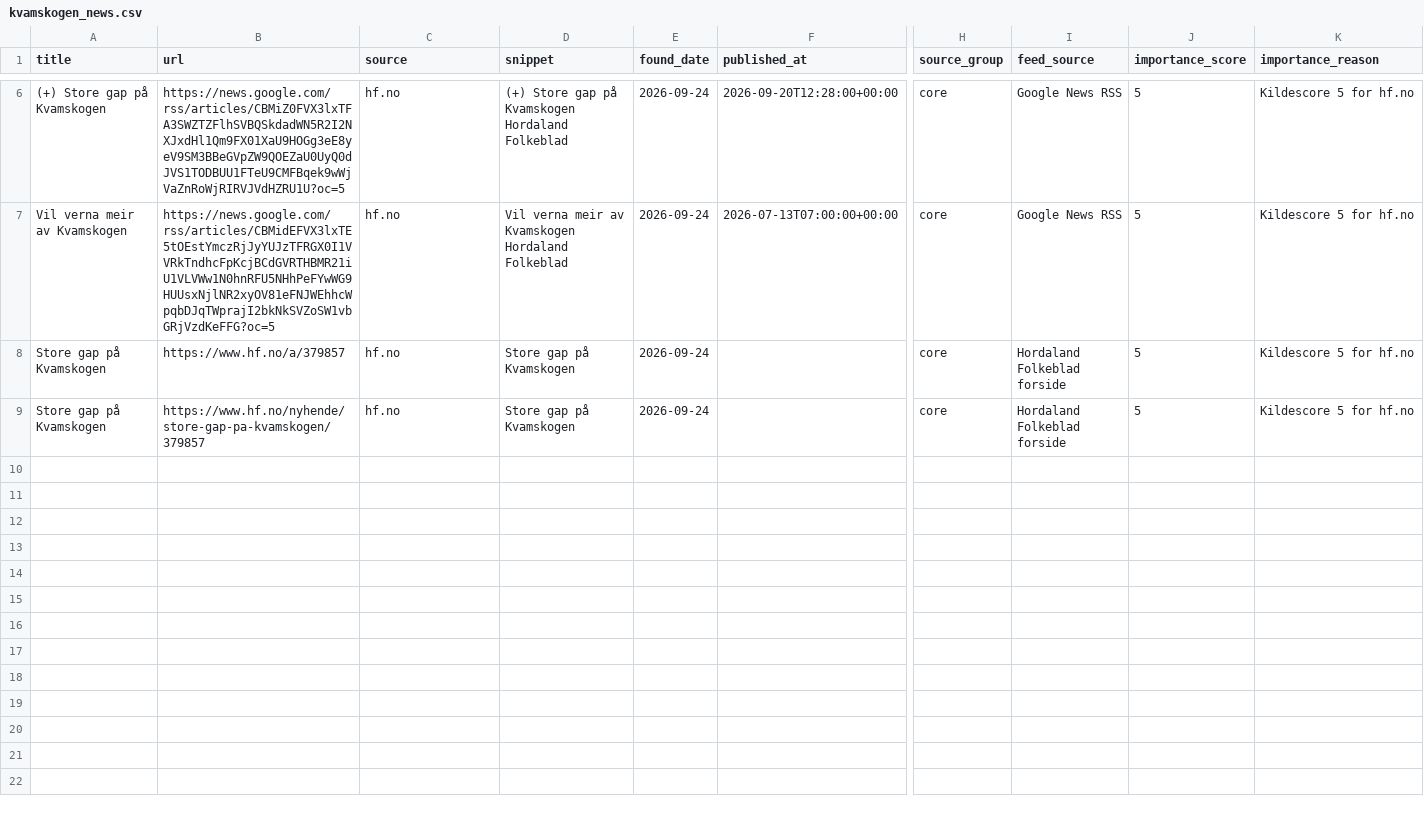
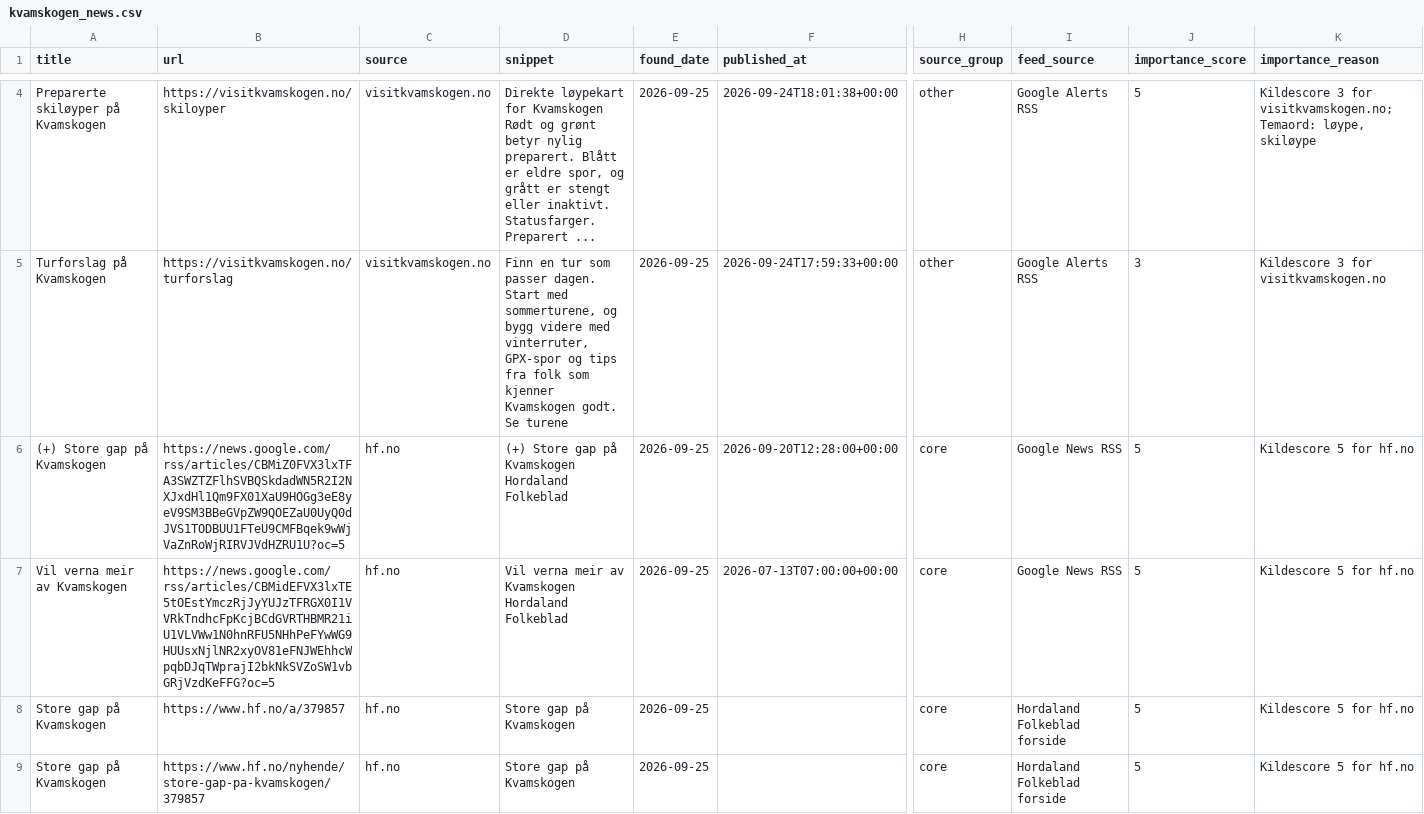
Before and after one commit to naessrobert-ui/visitkvamskogen, a CSV file: public/data/kvamskogen_news.csv, drawn as a sheet; only a part is shown, gaps mark what is left out; rows hold the shown columns only; the diff covers the shown part only; the diff names each change by its address in the sheet, - before the commit and + after, or states it on an @@ line.

```diff
--- a/public/data/kvamskogen_news.csv
+++ b/public/data/kvamskogen_news.csv
+row 4: Preparerte skiløyper på Kvamskogen | https://visitkvamskogen.no/skiloyper | visitkvamskogen.no | Direkte løypekart for Kvamskogen Rødt og grønt betyr nylig preparert. Blått er eldre spor, og grått er stengt eller inaktivt. Statusfarger. Preparert ... | 2026-09-25 | 2026-09-24T18:01:38+00:00 | other | Google Alerts RSS | 5 | Kildescore 3 for visitkvamskogen.no; Temaord: løype, skiløype
+row 5: Turforslag på Kvamskogen | https://visitkvamskogen.no/turforslag | visitkvamskogen.no | Finn en tur som passer dagen. Start med sommerturene, og bygg videre med vinterruter, GPX-spor og tips fra folk som kjenner Kvamskogen godt. Se turene | 2026-09-25 | 2026-09-24T17:59:33+00:00 | other | Google Alerts RSS | 3 | Kildescore 3 for visitkvamskogen.no
-E6:E9 (found_date): 2026-09-24
+E6:E9 (found_date): 2026-09-25
```
Also changed, not shown: 2 added rows and 4 removed rows elsewhere in this file, 3 other files.
